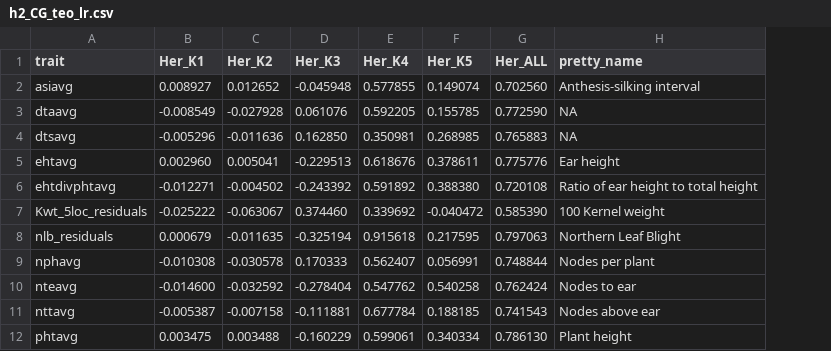
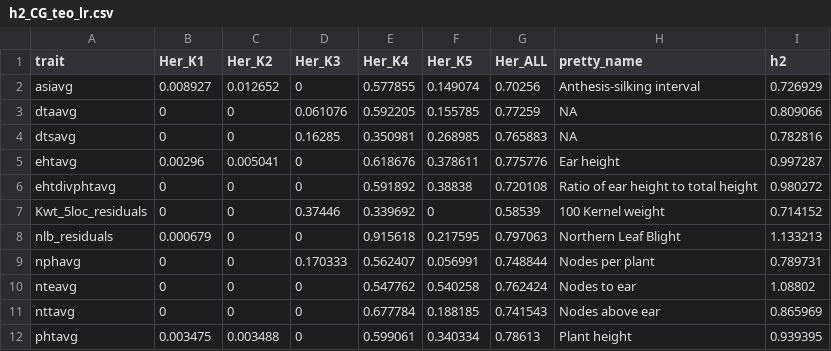
Before and after one commit to jyanglab/msfs_teo, a CSV file: cache/invariant_vcap/h2_CG_teo_lr.csv, drawn as a sheet; only a part is shown; the diff covers the shown part only; the diff names each change by its address in the sheet, - before the commit and + after, or states it on an @@ line.

```diff
--- a/cache/invariant_vcap/h2_CG_teo_lr.csv
+++ b/cache/invariant_vcap/h2_CG_teo_lr.csv
+column I (h2), rows 2-12: 0.726929 | 0.809066 | 0.782816 | 0.997287 | 0.980272 | 0.714152 | 1.133213 | 0.789731 | 1.08802 | 0.865969 | 0.939395
-D2 (Her_K3): -0.045948
+D2 (Her_K3): 0
-G2 (Her_ALL): 0.702560
+G2 (Her_ALL): 0.70256
-B3 (Her_K1): -0.008549
+B3 (Her_K1): 0
-C3 (Her_K2): -0.027928
+C3 (Her_K2): 0
-G3 (Her_ALL): 0.772590
+G3 (Her_ALL): 0.77259
-B4 (Her_K1): -0.005296
+B4 (Her_K1): 0
-C4 (Her_K2): -0.011636
+C4 (Her_K2): 0
-D4 (Her_K3): 0.162850
+D4 (Her_K3): 0.16285
-B5 (Her_K1): 0.002960
+B5 (Her_K1): 0.00296
-D5 (Her_K3): -0.229513
+D5 (Her_K3): 0
-B6 (Her_K1): -0.012271
+B6 (Her_K1): 0
-C6 (Her_K2): -0.004502
+C6 (Her_K2): 0
-D6 (Her_K3): -0.243392
+D6 (Her_K3): 0
-F6 (Her_K5): 0.388380
+F6 (Her_K5): 0.38838
-B7 (Her_K1): -0.025222
+B7 (Her_K1): 0
-C7 (Her_K2): -0.063067
+C7 (Her_K2): 0
-D7 (Her_K3): 0.374460
+D7 (Her_K3): 0.37446
-F7 (Her_K5): -0.040472
+F7 (Her_K5): 0
-G7 (Her_ALL): 0.585390
+G7 (Her_ALL): 0.58539
-C8 (Her_K2): -0.011635
+C8 (Her_K2): 0
-D8 (Her_K3): -0.325194
+D8 (Her_K3): 0
-B9 (Her_K1): -0.010308
+B9 (Her_K1): 0
-C9 (Her_K2): -0.030578
+C9 (Her_K2): 0
-B10 (Her_K1): -0.014600
+B10 (Her_K1): 0
-C10 (Her_K2): -0.032592
+C10 (Her_K2): 0
-D10 (Her_K3): -0.278404
+D10 (Her_K3): 0
-B11 (Her_K1): -0.005387
+B11 (Her_K1): 0
-C11 (Her_K2): -0.007158
+C11 (Her_K2): 0
-D11 (Her_K3): -0.111881
+D11 (Her_K3): 0
-D12 (Her_K3): -0.160229
+D12 (Her_K3): 0
-G12 (Her_ALL): 0.786130
+G12 (Her_ALL): 0.78613
```
Also changed, not shown: 39 edited cells elsewhere in this file, cache/invariant_vcap/h2_CHG_teo_lr.csv.
